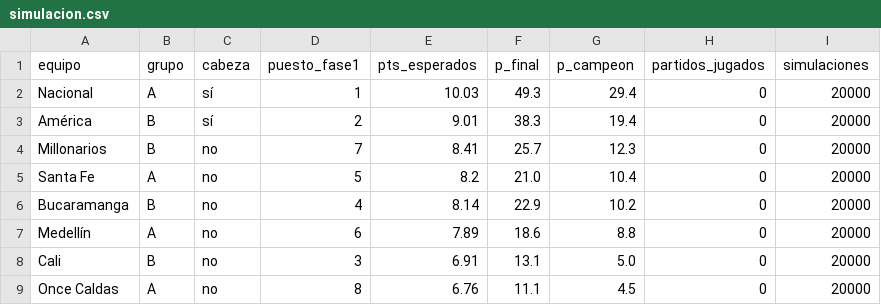
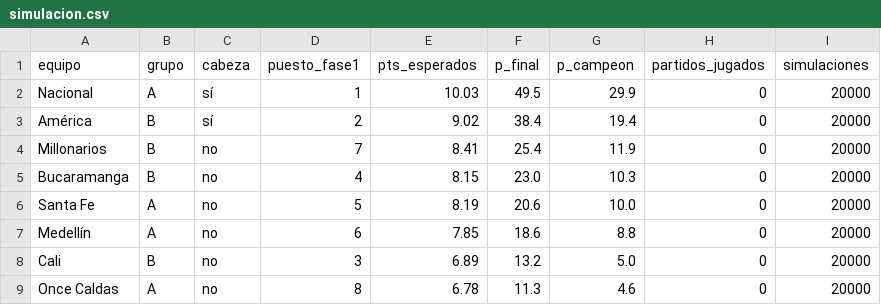
Before and after one commit to diazzz9/futbol-analytics-colombia, a CSV file: dashboard/data/simulacion.csv, drawn as a sheet.

```diff
--- a/dashboard/data/simulacion.csv
+++ b/dashboard/data/simulacion.csv
@@ -1,9 +1,9 @@
 equipo,grupo,cabeza,puesto_fase1,pts_esperados,p_final,p_campeon,partidos_jugados,simulaciones
-Nacional,A,sí,1,10.03,49.3,29.4,0,20000
-América,B,sí,2,9.01,38.3,19.4,0,20000
-Millonarios,B,no,7,8.41,25.7,12.3,0,20000
-Santa Fe,A,no,5,8.2,21.0,10.4,0,20000
-Bucaramanga,B,no,4,8.14,22.9,10.2,0,20000
-Medellín,A,no,6,7.89,18.6,8.8,0,20000
-Cali,B,no,3,6.91,13.1,5.0,0,20000
-Once Caldas,A,no,8,6.76,11.1,4.5,0,20000
+Nacional,A,sí,1,10.03,49.5,29.9,0,20000
+América,B,sí,2,9.02,38.4,19.4,0,20000
+Millonarios,B,no,7,8.41,25.4,11.9,0,20000
+Bucaramanga,B,no,4,8.15,23.0,10.3,0,20000
+Santa Fe,A,no,5,8.19,20.6,10.0,0,20000
+Medellín,A,no,6,7.85,18.6,8.8,0,20000
+Cali,B,no,3,6.89,13.2,5.0,0,20000
+Once Caldas,A,no,8,6.78,11.3,4.6,0,20000
```
Also changed, not shown: dashboard/data/fuerzas.csv, dashboard/data/resumen.csv, 12 other files.
